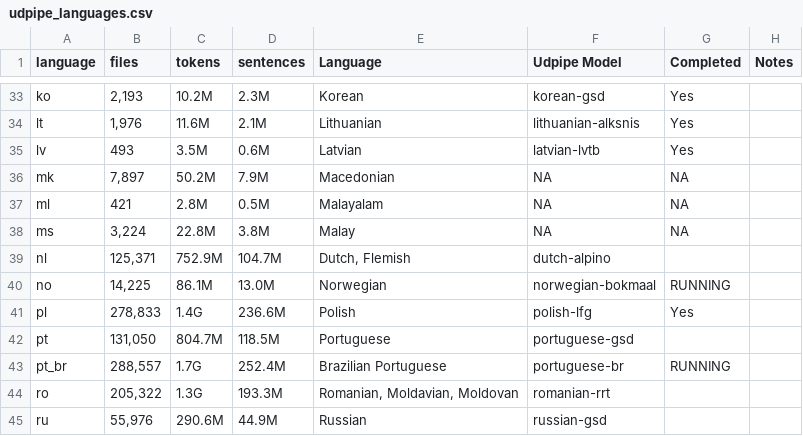
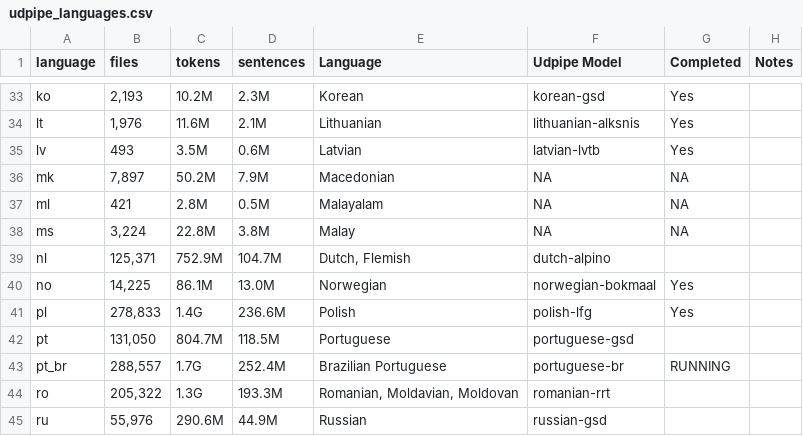
Before and after one commit to SemanticPriming/subs2strudel, a CSV file: data/udpipe_languages.csv, drawn as a sheet; only a part is shown, gaps mark what is left out.

Commit message:
Update udpipe_languages.csv

```diff
--- a/data/udpipe_languages.csv
+++ b/data/udpipe_languages.csv
@@ -39,3 +39,3 @@ ms,"3,224",22.8M,3.8M,Malay,NA,NA,
 nl,"125,371",752.9M,104.7M,"Dutch, Flemish",dutch-alpino,,
-no,"14,225",86.1M,13.0M,Norwegian,norwegian-bokmaal,RUNNING,
+no,"14,225",86.1M,13.0M,Norwegian,norwegian-bokmaal,Yes,
 pl,"278,833",1.4G,236.6M,Polish,polish-lfg,Yes,
```
